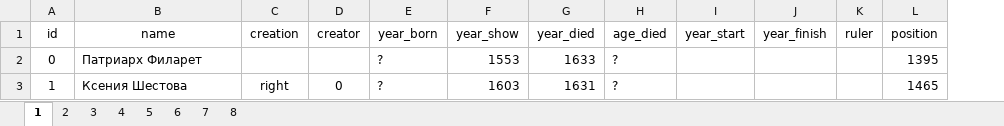
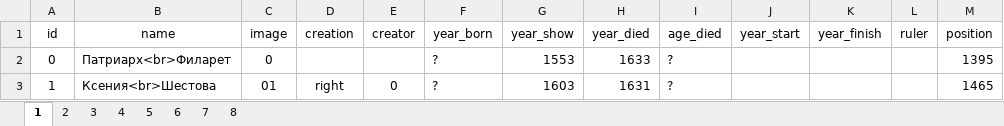
Before and after one commit to fak1kondrashov24/romanovs, an Excel workbook: src/romanovs.xlsx, sheet 1, drawn as a sheet; values as stored, in another font and other column widths than the file's, no borders; the diff names each change by its address in the sheet, - before the commit and + after, or states it on an @@ line.

```diff
--- a/src/romanovs.xlsx (sheet 1)
+++ b/src/romanovs.xlsx (sheet 1)
+column C (image), rows 2-3: 0 | 01
-B2 (name): Патриарх Филарет
+B2 (name): Патриарх<br>Филарет
-B3 (name): Ксения Шестова
+B3 (name): Ксения<br>Шестова
```
Also changed, not shown: sheet 5, sheet 4, sheet 8, sheet 3, sheet 6, sheet 7, 1 more sheet, src/history.xlsx, 9 other files.
